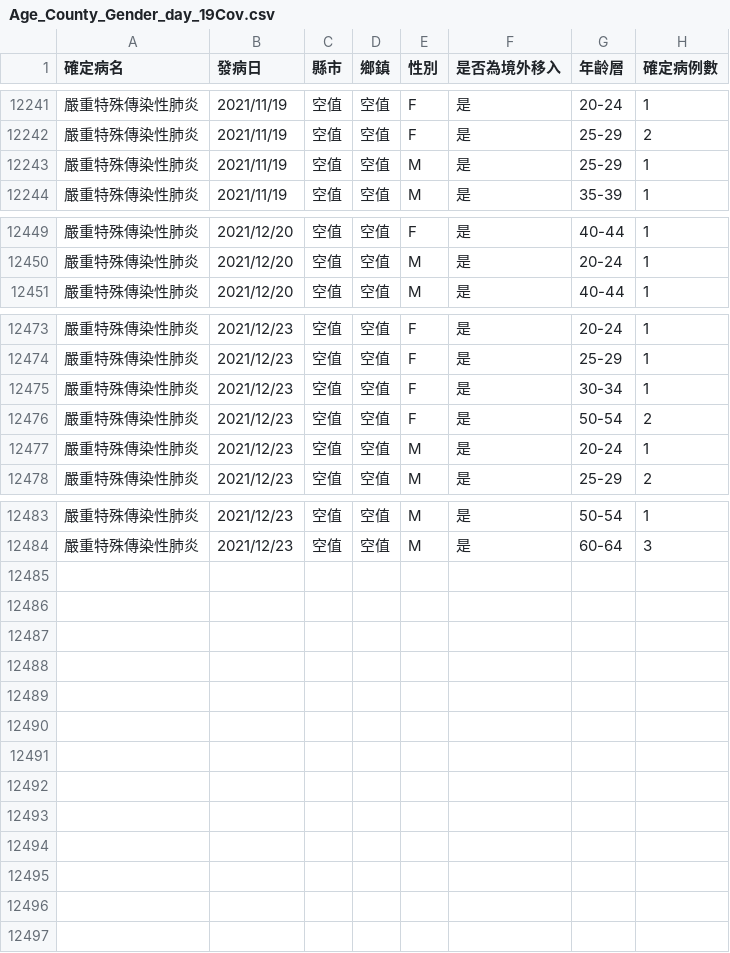
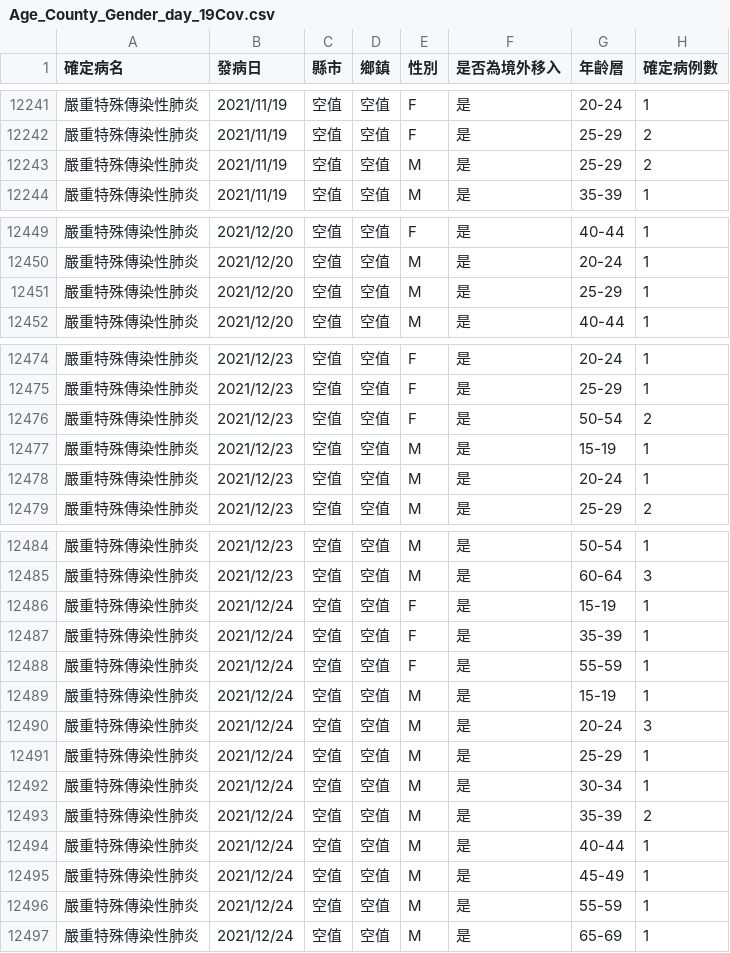
Before and after one commit to kiang/od.cdc.gov.tw, a CSV file: raw/od/Age_County_Gender_day_19Cov.csv, drawn as a sheet; only a part is shown, gaps mark what is left out; the diff covers the shown part only.

```diff
--- a/raw/od/Age_County_Gender_day_19Cov.csv
+++ b/raw/od/Age_County_Gender_day_19Cov.csv
@@ -12242,3 +12242,3 @@
 嚴重特殊傳染性肺炎,2021/11/19,空值,空值,F,是,25-29,2
-嚴重特殊傳染性肺炎,2021/11/19,空值,空值,M,是,25-29,1
+嚴重特殊傳染性肺炎,2021/11/19,空值,空值,M,是,25-29,2
 嚴重特殊傳染性肺炎,2021/11/19,空值,空值,M,是,35-39,1
@@ -12450,2 +12450,3 @@
 嚴重特殊傳染性肺炎,2021/12/20,空值,空值,M,是,20-24,1
+嚴重特殊傳染性肺炎,2021/12/20,空值,空值,M,是,25-29,1
 嚴重特殊傳染性肺炎,2021/12/20,空值,空值,M,是,40-44,1
@@ -12474,4 +12475,4 @@
 嚴重特殊傳染性肺炎,2021/12/23,空值,空值,F,是,25-29,1
-嚴重特殊傳染性肺炎,2021/12/23,空值,空值,F,是,30-34,1
 嚴重特殊傳染性肺炎,2021/12/23,空值,空值,F,是,50-54,2
+嚴重特殊傳染性肺炎,2021/12/23,空值,空值,M,是,15-19,1
 嚴重特殊傳染性肺炎,2021/12/23,空值,空值,M,是,20-24,1
@@ -12484 +12485,13 @@
 嚴重特殊傳染性肺炎,2021/12/23,空值,空值,M,是,60-64,3
+嚴重特殊傳染性肺炎,2021/12/24,空值,空值,F,是,15-19,1
+嚴重特殊傳染性肺炎,2021/12/24,空值,空值,F,是,35-39,1
+嚴重特殊傳染性肺炎,2021/12/24,空值,空值,F,是,55-59,1
+嚴重特殊傳染性肺炎,2021/12/24,空值,空值,M,是,15-19,1
+嚴重特殊傳染性肺炎,2021/12/24,空值,空值,M,是,20-24,3
+嚴重特殊傳染性肺炎,2021/12/24,空值,空值,M,是,25-29,1
+嚴重特殊傳染性肺炎,2021/12/24,空值,空值,M,是,30-34,1
+嚴重特殊傳染性肺炎,2021/12/24,空值,空值,M,是,35-39,2
+嚴重特殊傳染性肺炎,2021/12/24,空值,空值,M,是,40-44,1
+嚴重特殊傳染性肺炎,2021/12/24,空值,空值,M,是,45-49,1
+嚴重特殊傳染性肺炎,2021/12/24,空值,空值,M,是,55-59,1
+嚴重特殊傳染性肺炎,2021/12/24,空值,空值,M,是,65-69,1
```
Also changed, not shown: 1 edited cell elsewhere in this file, raw/od/Day_Confirmation_Age_County_Gender_19CoV.csv, 2 other files.
